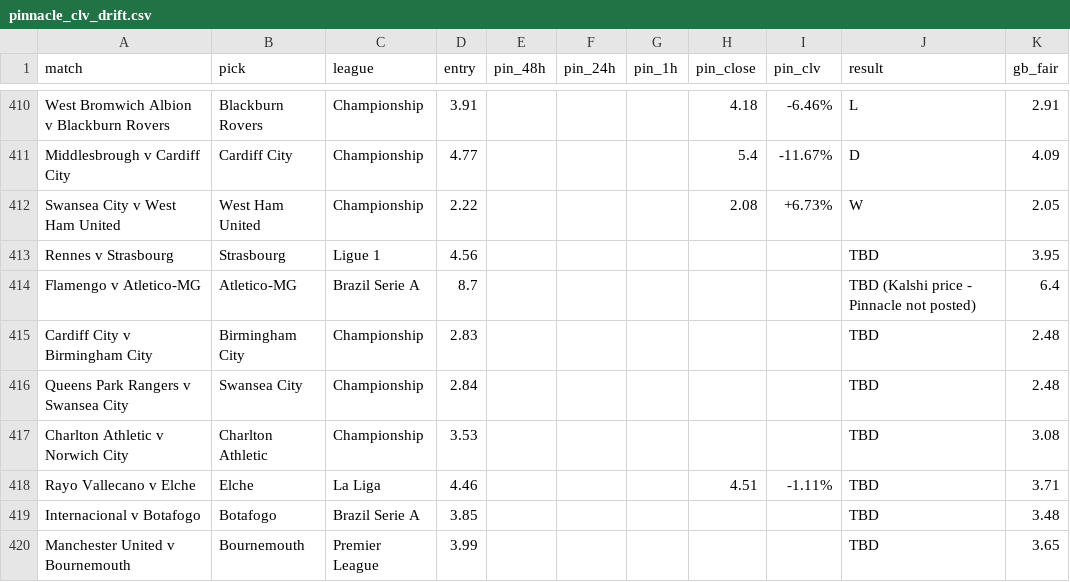
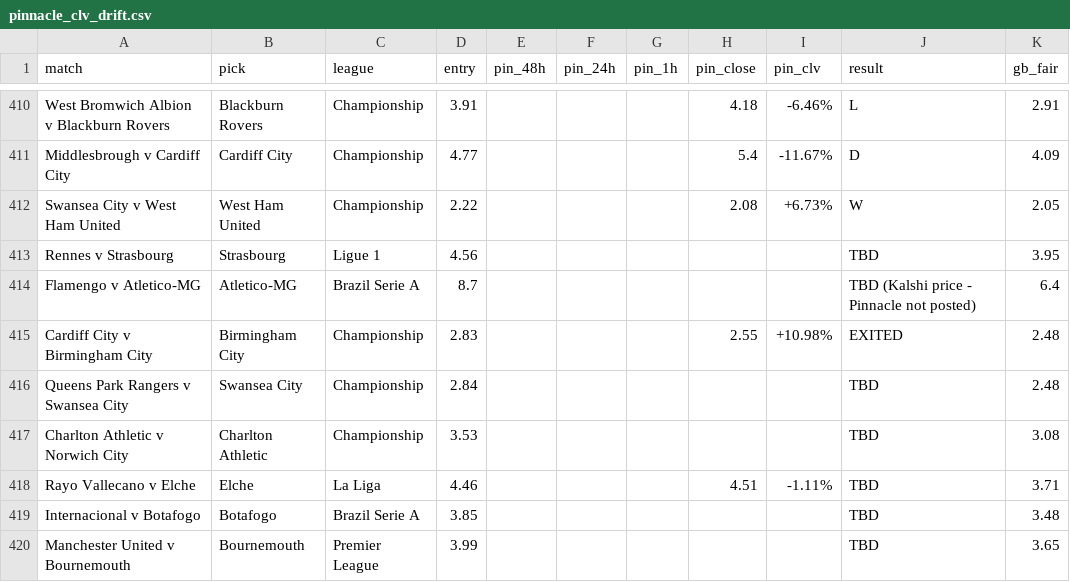
Before and after one commit to Rodzzinho/gamebreaker-clv-proof, a CSV file: pinnacle_clv_drift.csv, drawn as a sheet; only a part is shown, gaps mark what is left out.

```diff
--- a/pinnacle_clv_drift.csv
+++ b/pinnacle_clv_drift.csv
@@ -414,3 +414,3 @@ Rennes v Strasbourg,Strasbourg,Ligue 1,4.56,,,,,,TBD,3.95
 Flamengo v Atletico-MG,Atletico-MG,Brazil Serie A,8.7,,,,,,TBD (Kalshi price - Pinnacle not posted),6.4
-Cardiff City v Birmingham City,Birmingham City,Championship,2.83,,,,,,TBD,2.48
+Cardiff City v Birmingham City,Birmingham City,Championship,2.83,,,,2.55,+10.98%,EXITED,2.48
 Queens Park Rangers v Swansea City,Swansea City,Championship,2.84,,,,,,TBD,2.48
```
